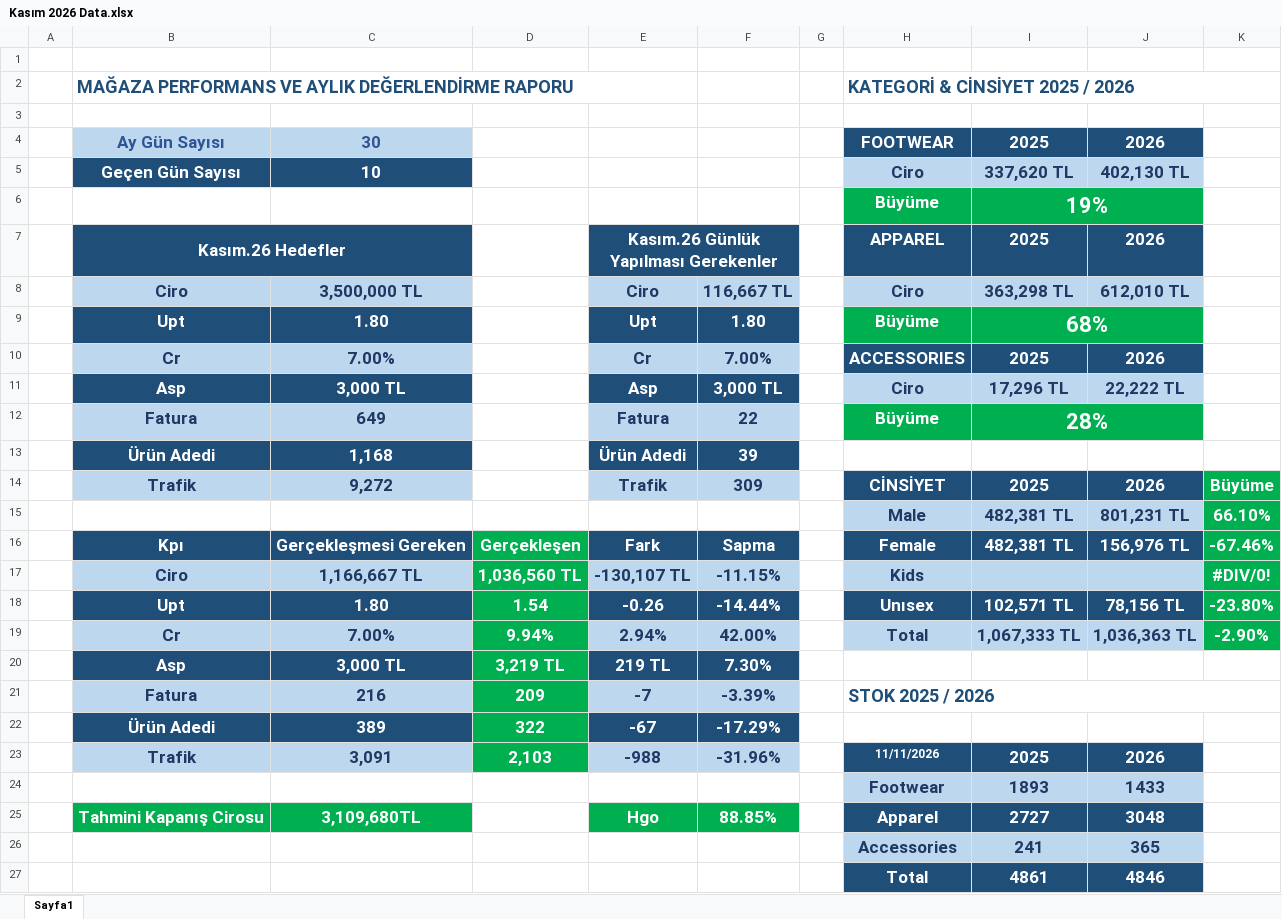
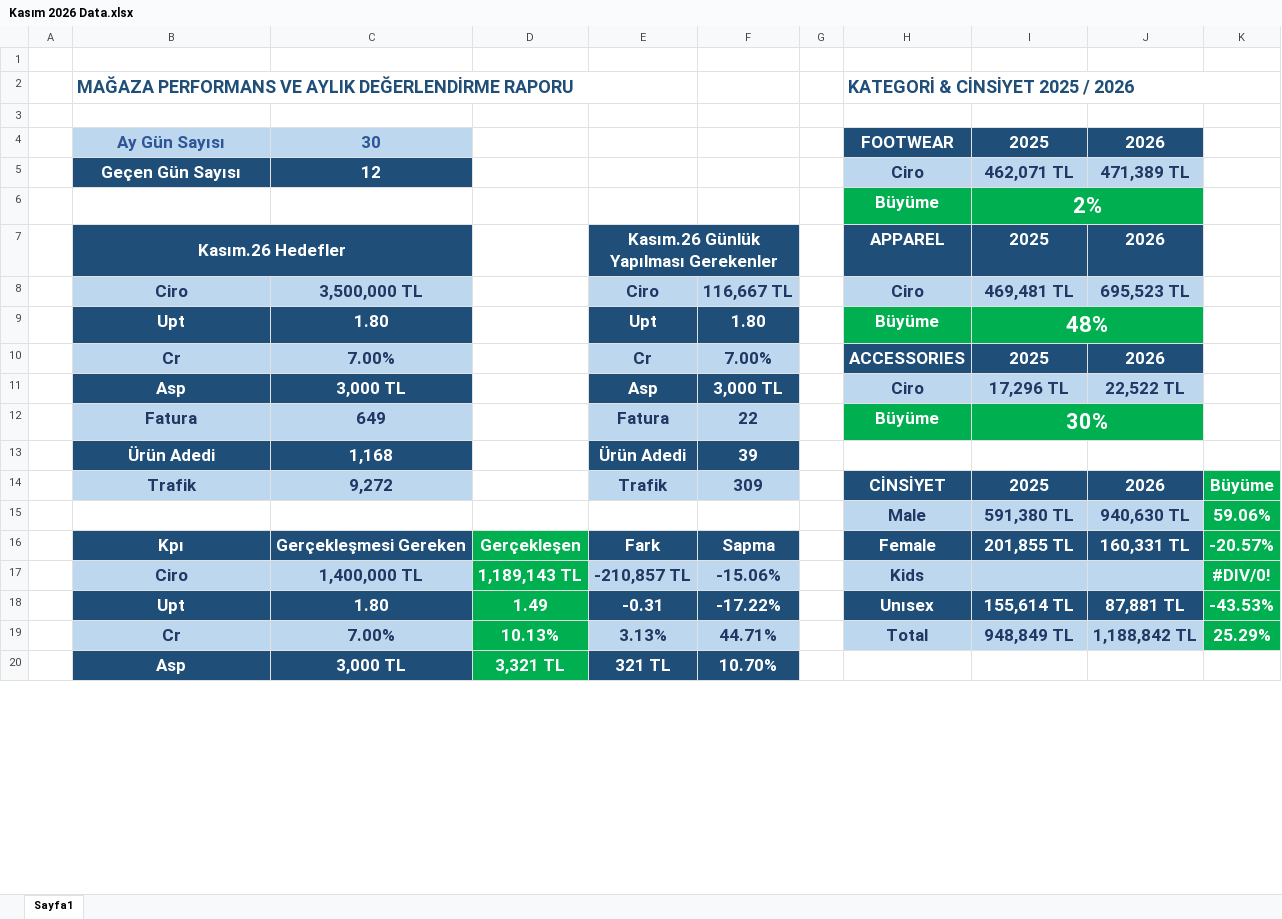
Before and after one commit to dagitmacmustafaberaat-create/puma-smart-assistant, an Excel workbook: Kasım 2026 Data.xlsx, sheet Sayfa1, drawn as a sheet; only a part is shown; values as stored, in another font and other column widths than the file's, no borders; conditional formats not drawn; removed rows and columns are numbered as before the commit, all else as after; the diff covers the shown part only; the diff names each change by its address in the sheet, - before the commit and + after, or states it on an @@ line.

```diff
--- a/Kasım 2026 Data.xlsx (sheet Sayfa1)
+++ b/Kasım 2026 Data.xlsx (sheet Sayfa1)
-C5: 10
+C5: 12
-I5: 337,620 TL
+I5: 462,071 TL
-J5: 402,130 TL
+J5: 471,389 TL
-I6: 19%
+I6: 2%
-I8: 363,298 TL
+I8: 469,481 TL
-J8: 612,010 TL
+J8: 695,523 TL
-I9: 68%
+I9: 48%
-J11: 22,222 TL
+J11: 22,522 TL
-I12: 28%
+I12: 30%
-row 15:  |  |  |  |  |  |  | Male | 482,381 TL | 801,231 TL | 66.10%
+row 15:  |  |  |  |  |  |  | Male | 591,380 TL | 940,630 TL | 59.06%
-I16: 482,381 TL
+I16: 201,855 TL
-J16: 156,976 TL
+J16: 160,331 TL
-K16: -67.46%
+K16: -20.57%
-C17: 1,166,667 TL
+C17: 1,400,000 TL
-D17: 1,036,560 TL
+D17: 1,189,143 TL
-E17: -130,107 TL
+E17: -210,857 TL
-F17: -11.15%
+F17: -15.06%
-row 18:  | Upt | 1.80 | 1.54 | -0.26 | -14.44% |  | Unısex | 102,571 TL | 78,156 TL | -23.80%
-row 19:  | Cr | 7.00% | 9.94% | 2.94% | 42.00% |  | Total | 1,067,333 TL | 1,036,363 TL | -2.90%
+row 18:  | Upt | 1.80 | 1.49 | -0.31 | -17.22% |  | Unısex | 155,614 TL | 87,881 TL | -43.53%
+row 19:  | Cr | 7.00% | 10.13% | 3.13% | 44.71% |  | Total | 948,849 TL | 1,188,842 TL | 25.29%
-D20: 3,219 TL
+D20: 3,321 TL
-E20: 219 TL
+E20: 321 TL
-F20: 7.30%
+F20: 10.70%
-row 21:  | Fatura | 216 | 209 | -7 | -3.39% |  | STOK 2025 / 2026
-row 22:  | Ürün Adedi | 389 | 322 | -67 | -17.29%
-row 23:  | Trafik | 3,091 | 2,103 | -988 | -31.96% |  | 11/11/2026 | 2025 | 2026
-row 24:  |  |  |  |  |  |  | Footwear | 1893 | 1433
-row 25:  | Tahmini Kapanış Cirosu | 3,109,680TL |  | Hgo | 88.85% |  | Apparel | 2727 | 3048
-row 26:  |  |  |  |  |  |  | Accessories | 241 | 365
-row 27:  |  |  |  |  |  |  | Total | 4861 | 4846
```
Also changed, not shown: 7 added rows elsewhere in this sheet, Güncel Stok.xlsx, KASIM PERSONEL FATURA VE ÜRÜN ADEDİ HEDEF.xlsx, 2 other files.
